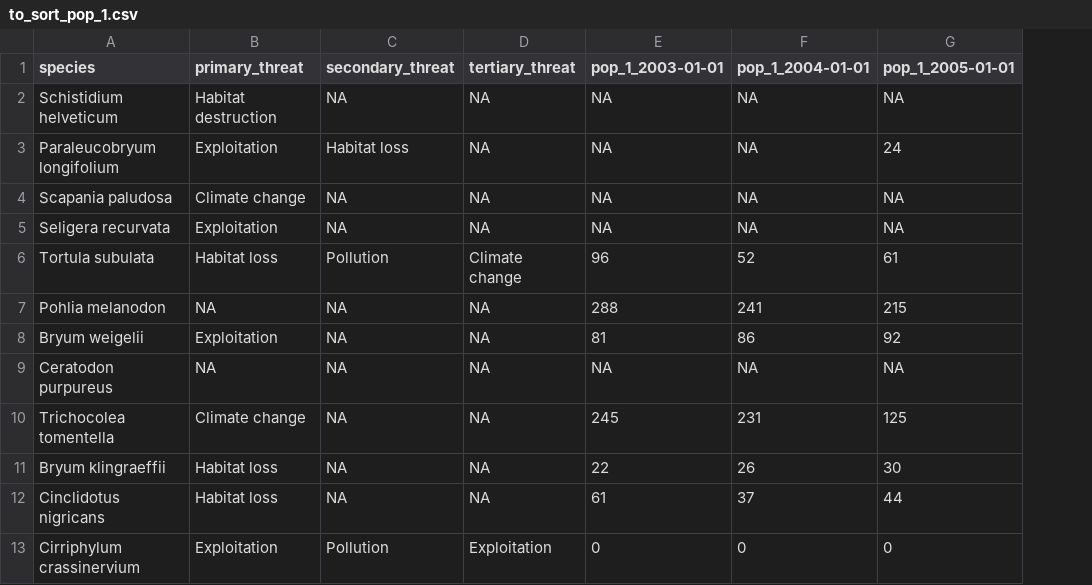
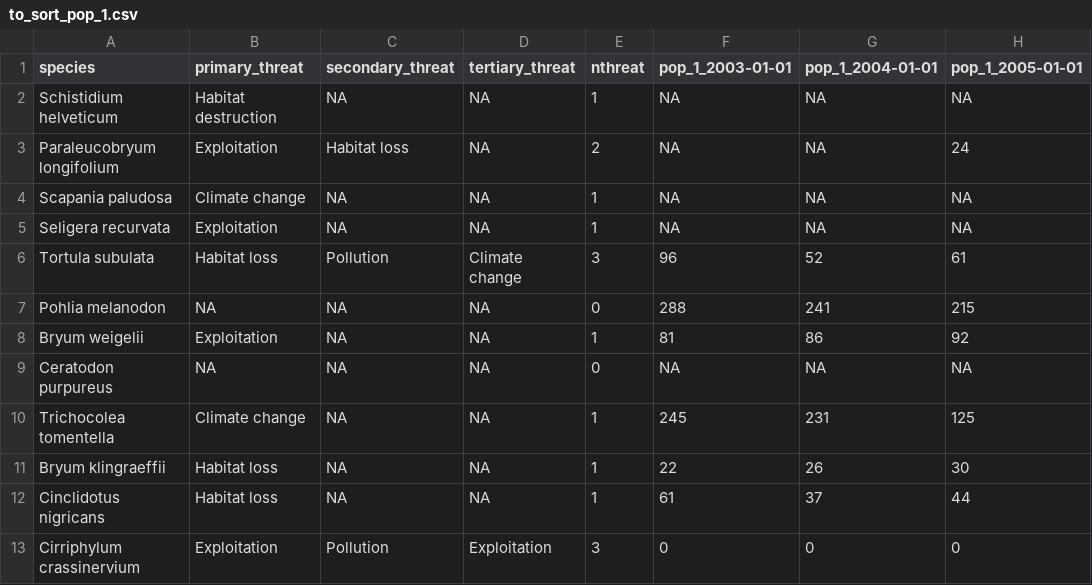
Before and after one commit to ExperimentalConservation/Bioinformatics_data, a CSV file: Workshop 3/to_sort_pop_1.csv, drawn as a sheet; only a part is shown; the diff names each change by its address in the sheet, - before the commit and + after, or states it on an @@ line.

Commit message:
inc threats

```diff
--- a/Workshop 3/to_sort_pop_1.csv
+++ b/Workshop 3/to_sort_pop_1.csv
+column E (nthreat), rows 2-13: 1 | 2 | 1 | 1 | 3 | 0 | 1 | 0 | 1 | 1 | 1 | 3
```
Also changed, not shown: Workshop 3/to_sort_pop_2.csv.
